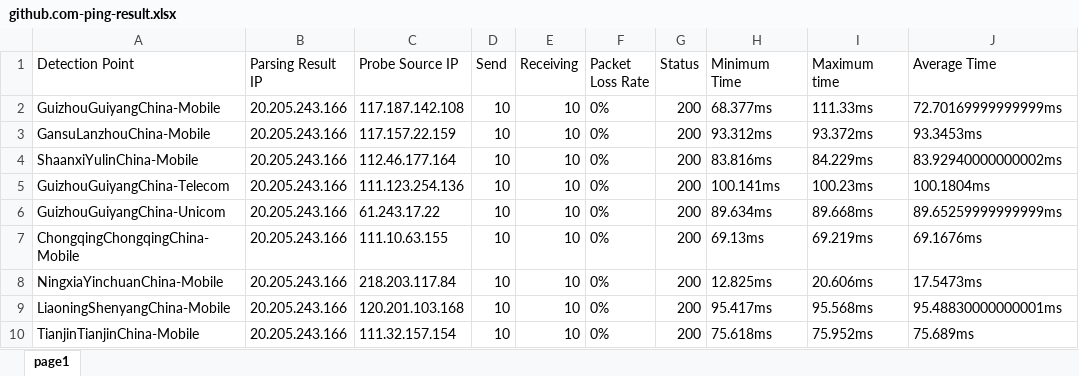
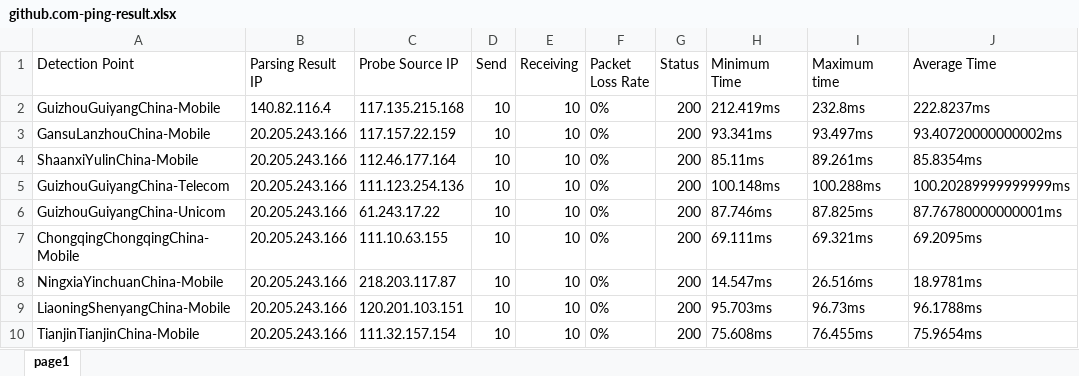
Before and after one commit to FmgX/aliyun-boce-export, an Excel workbook: downloads/github.com-ping-result.xlsx, sheet page1, drawn as a sheet; only a part is shown; values as stored, in another font and other column widths than the file's, no borders; the diff covers the shown part only; the diff names each change by its address in the sheet, - before the commit and + after, or states it on an @@ line.

Commit message:
Add downloaded file

```diff
--- a/downloads/github.com-ping-result.xlsx (sheet page1)
+++ b/downloads/github.com-ping-result.xlsx (sheet page1)
-B2 (Parsing Result IP): 20.205.243.166
+B2 (Parsing Result IP): 140.82.116.4
-C2 (Probe Source IP): 117.187.142.108
+C2 (Probe Source IP): 117.135.215.168
-H2 (Minimum Time): 68.377ms
+H2 (Minimum Time): 212.419ms
-I2 (Maximum time): 111.33ms
+I2 (Maximum time): 232.8ms
-J2 (Average Time): 72.70169999999999ms
+J2 (Average Time): 222.8237ms
-H3 (Minimum Time): 93.312ms
+H3 (Minimum Time): 93.341ms
-I3 (Maximum time): 93.372ms
+I3 (Maximum time): 93.497ms
-J3 (Average Time): 93.3453ms
+J3 (Average Time): 93.40720000000002ms
-H4 (Minimum Time): 83.816ms
+H4 (Minimum Time): 85.11ms
-I4 (Maximum time): 84.229ms
+I4 (Maximum time): 89.261ms
-J4 (Average Time): 83.92940000000002ms
+J4 (Average Time): 85.8354ms
-H5 (Minimum Time): 100.141ms
+H5 (Minimum Time): 100.148ms
-I5 (Maximum time): 100.23ms
+I5 (Maximum time): 100.288ms
-J5 (Average Time): 100.1804ms
+J5 (Average Time): 100.20289999999999ms
-H6 (Minimum Time): 89.634ms
+H6 (Minimum Time): 87.746ms
-I6 (Maximum time): 89.668ms
+I6 (Maximum time): 87.825ms
-J6 (Average Time): 89.65259999999999ms
+J6 (Average Time): 87.76780000000001ms
-H7 (Minimum Time): 69.13ms
+H7 (Minimum Time): 69.111ms
-I7 (Maximum time): 69.219ms
+I7 (Maximum time): 69.321ms
-J7 (Average Time): 69.1676ms
+J7 (Average Time): 69.2095ms
-C8 (Probe Source IP): 218.203.117.84
+C8 (Probe Source IP): 218.203.117.87
-H8 (Minimum Time): 12.825ms
+H8 (Minimum Time): 14.547ms
-I8 (Maximum time): 20.606ms
+I8 (Maximum time): 26.516ms
-J8 (Average Time): 17.5473ms
+J8 (Average Time): 18.9781ms
-C9 (Probe Source IP): 120.201.103.168
+C9 (Probe Source IP): 120.201.103.151
-H9 (Minimum Time): 95.417ms
+H9 (Minimum Time): 95.703ms
-I9 (Maximum time): 95.568ms
+I9 (Maximum time): 96.73ms
-J9 (Average Time): 95.48830000000001ms
+J9 (Average Time): 96.1788ms
-H10 (Minimum Time): 75.618ms
+H10 (Minimum Time): 75.608ms
-I10 (Maximum time): 75.952ms
+I10 (Maximum time): 76.455ms
-J10 (Average Time): 75.689ms
+J10 (Average Time): 75.9654ms
```
Also changed, not shown: 733 edited cells elsewhere in this sheet.
